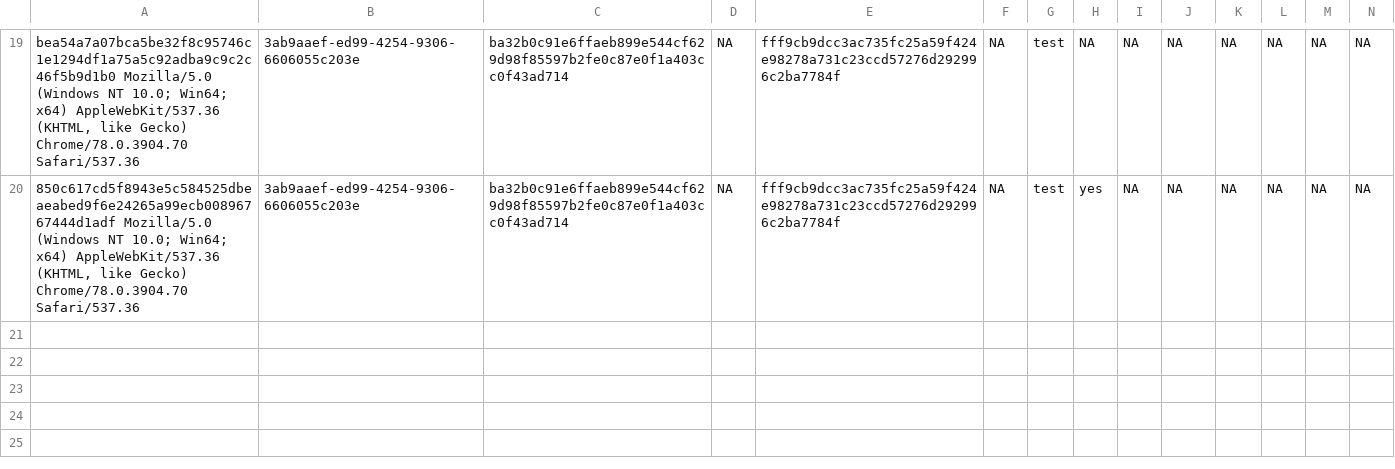
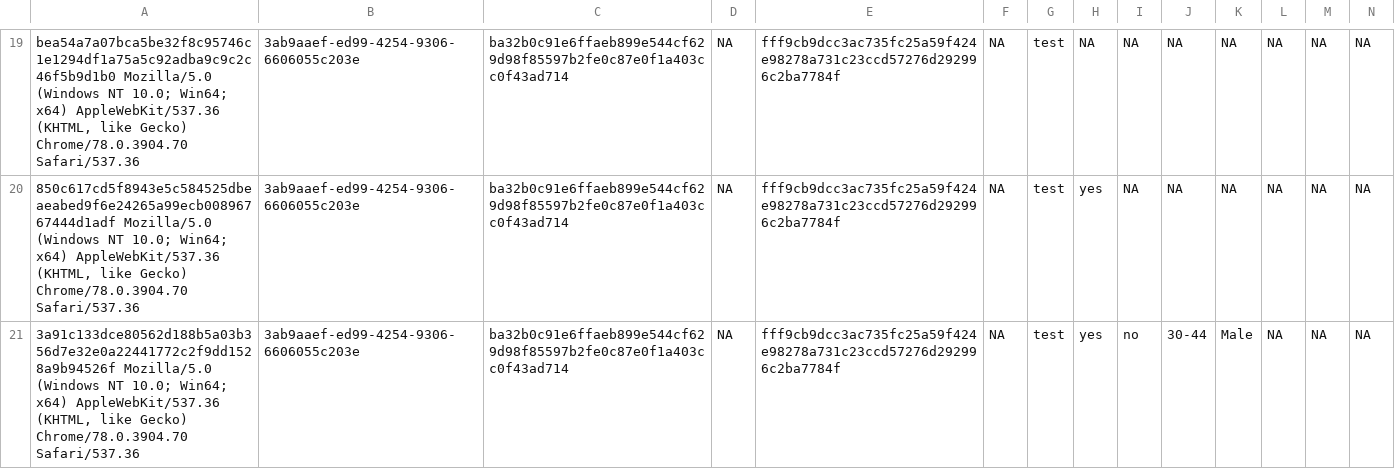
Before and after one commit to kekecsz/transparent-psi-results, a CSV file: tpp_test_results_from_27-10-2019.csv, drawn as a sheet; only a part is shown, gaps mark what is left out; rows hold the shown columns only; the diff names each change by its address in the sheet, - before the commit and + after, or states it on an @@ line.

Commit message:
data received

```diff
--- a/tpp_test_results_from_27-10-2019.csv
+++ b/tpp_test_results_from_27-10-2019.csv
+row 21: 3a91c133dce80562d188b5a03b356d7e32e0a22441772c2f9dd1528a9b94526f Mozilla/5.0 (Windows NT 10.0; Win64; x64) AppleWebKit/537.36 (KHTML, like Gecko) Chrome/78.0.3904.70 Safari/537.36 | 3ab9aaef-ed99-4254-9306-6606055c203e | ba32b0c91e6ffaeb899e544cf629d98f85597b2fe0c87e0f1a403cc0f43ad714 | NA | fff9cb9dcc3ac735fc25a59f424e98278a731c23ccd57276d292996c2ba7784f | NA | test | yes | no | 30-44 | Male | NA | NA | NA
```
